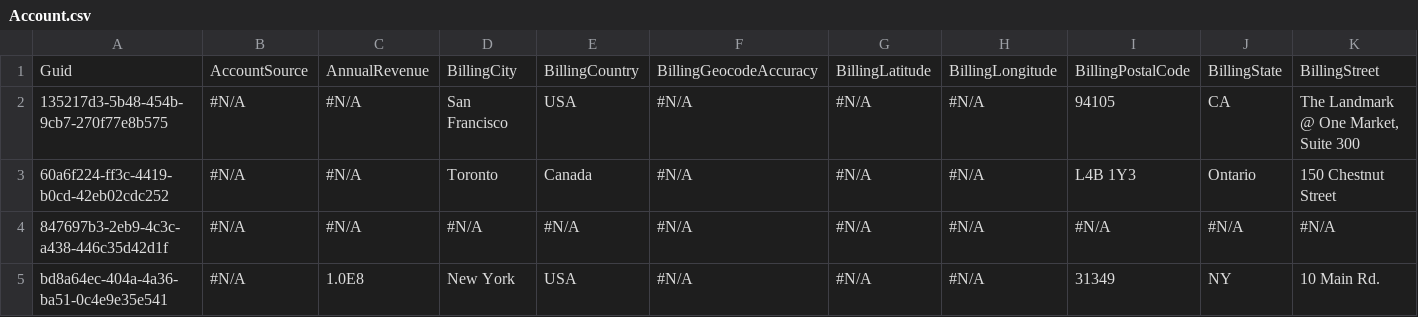
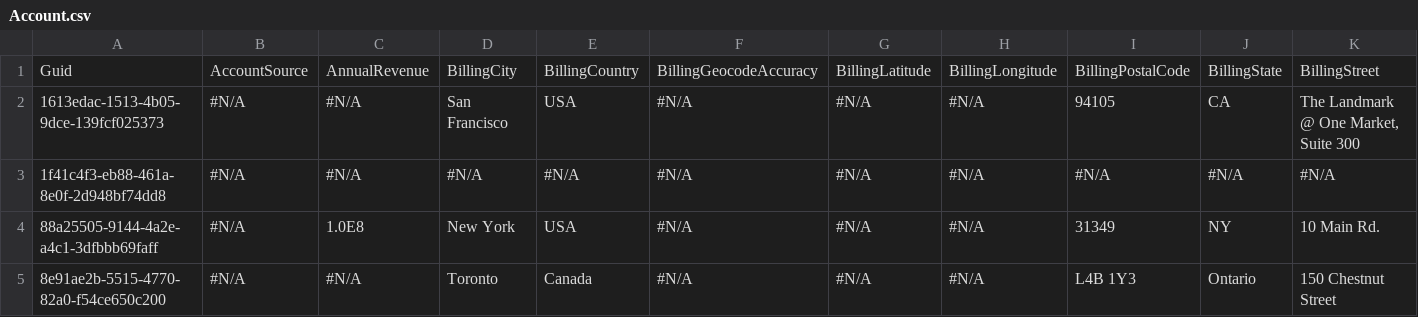
Before and after one commit to prodlytestuser/CPQTest10, a CSV file: Account.csv, drawn as a sheet; only a part is shown; removed rows and columns are numbered as before the commit, all else as after; rows hold the shown columns only; the diff names each change by its address in the sheet, - before the commit and + after, or states it on an @@ line.

Commit message:
Saved data from the control org into the repository master branch

```diff
--- a/Account.csv
+++ b/Account.csv
-A2: 135217d3-5b48-454b-9cb7-270f77e8b575
+A2: 1613edac-1513-4b05-9dce-139fcf025373
-row 3: 60a6f224-ff3c-4419-b0cd-42eb02cdc252 | #N/A | #N/A | Toronto | Canada | #N/A | #N/A | #N/A | L4B 1Y3 | Ontario | 150 Chestnut Street
-A3: 847697b3-2eb9-4c3c-a438-446c35d42d1f
+A3: 1f41c4f3-eb88-461a-8e0f-2d948bf74dd8
-A4: bd8a64ec-404a-4a36-ba51-0c4e9e35e541
+A4: 88a25505-9144-4a2e-a4c1-3dfbbb69faff
+row 5: 8e91ae2b-5515-4770-82a0-f54ce650c200 | #N/A | #N/A | Toronto | Canada | #N/A | #N/A | #N/A | L4B 1Y3 | Ontario | 150 Chestnut Street
```
